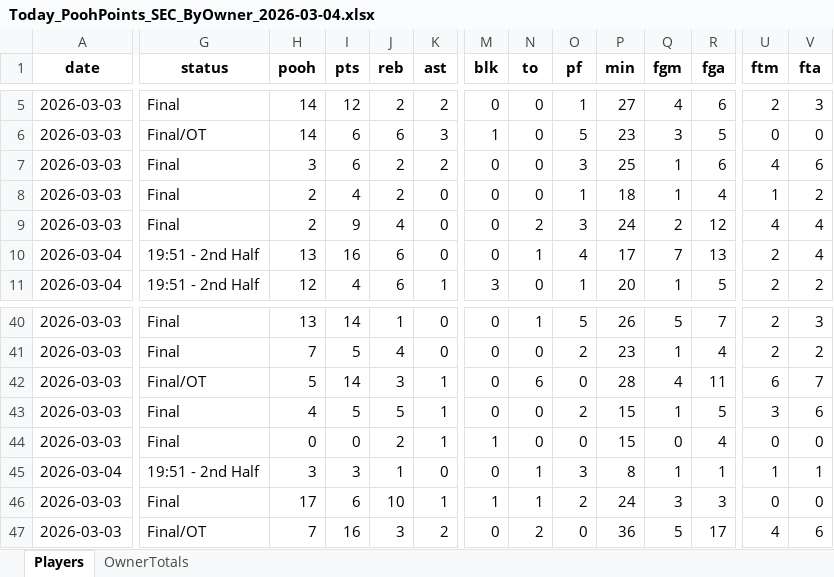
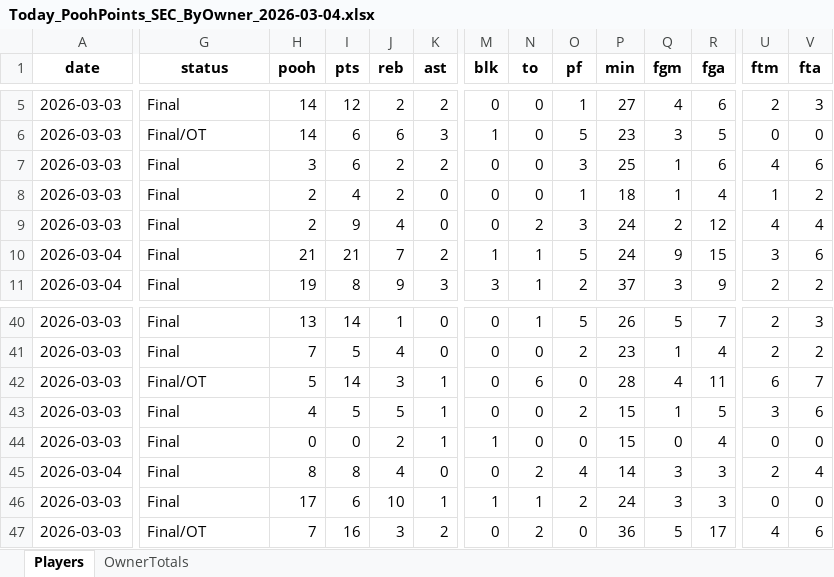
Before and after one commit to hal9000moncrief-dotcom/Pooh-League, an Excel workbook: docs/Today_PoohPoints_SEC_ByOwner_2026-03-04.xlsx, sheet Players, drawn as a sheet; only a part is shown, gaps mark what is left out; values as stored, in another font and other column widths than the file's, no borders; the diff covers the shown part only; the diff names each change by its address in the sheet, - before the commit and + after, or states it on an @@ line.

Commit message:
Pooh Points: normal 20260304

```diff
--- a/docs/Today_PoohPoints_SEC_ByOwner_2026-03-04.xlsx (sheet Players)
+++ b/docs/Today_PoohPoints_SEC_ByOwner_2026-03-04.xlsx (sheet Players)
-G10:G11 (status): 19:51 - 2nd Half
+G10:G11 (status): Final
-H10 (pooh): 13
+H10 (pooh): 21
-I10 (pts): 16
+I10 (pts): 21
-J10 (reb): 6
+J10 (reb): 7
-K10 (ast): 0
+K10 (ast): 2
-M10 (blk): 0
+M10 (blk): 1
-O10 (pf): 4
+O10 (pf): 5
-P10 (min): 17
+P10 (min): 24
-Q10 (fgm): 7
+Q10 (fgm): 9
-R10 (fga): 13
+R10 (fga): 15
-U10 (ftm): 2
+U10 (ftm): 3
-V10 (fta): 4
+V10 (fta): 6
-H11 (pooh): 12
+H11 (pooh): 19
-I11 (pts): 4
+I11 (pts): 8
-J11 (reb): 6
+J11 (reb): 9
-K11 (ast): 1
+K11 (ast): 3
-N11 (to): 0
+N11 (to): 1
-O11 (pf): 1
+O11 (pf): 2
-P11 (min): 20
+P11 (min): 37
-Q11 (fgm): 1
+Q11 (fgm): 3
-R11 (fga): 5
+R11 (fga): 9
-G45 (status): 19:51 - 2nd Half
+G45 (status): Final
-H45 (pooh): 3
+H45 (pooh): 8
-I45 (pts): 3
+I45 (pts): 8
-J45 (reb): 1
+J45 (reb): 4
-N45 (to): 1
+N45 (to): 2
-O45 (pf): 3
+O45 (pf): 4
-P45 (min): 8
+P45 (min): 14
-Q45 (fgm): 1
+Q45 (fgm): 3
-R45 (fga): 1
+R45 (fga): 3
-U45 (ftm): 1
+U45 (ftm): 2
-V45 (fta): 1
+V45 (fta): 4
```
Also changed, not shown: 2 added rows and 130 edited cells elsewhere in this sheet, sheet OwnerTotals, 3 other files.
